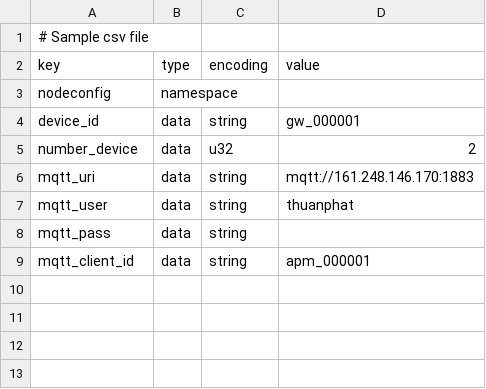
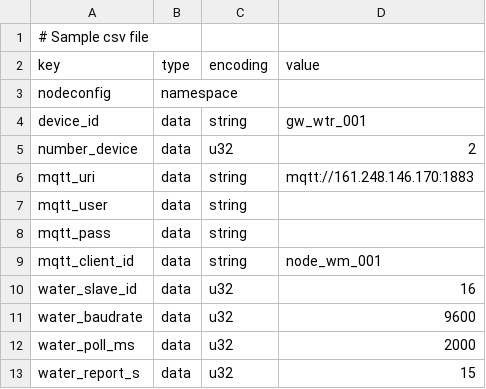
Before and after one commit to kenhkythuat/monitor-water-flow, a CSV file: nvs.csv, drawn as a sheet.

```diff
--- a/nvs.csv
+++ b/nvs.csv
@@ -3,7 +3,11 @@ key,type,encoding,value
 nodeconfig,namespace
-device_id,data,string,gw_000001
+device_id,data,string,gw_wtr_001
 number_device,data,u32,2
 mqtt_uri,data,string,mqtt://161.248.146.170:1883
-mqtt_user,data,string,thuanphat
+mqtt_user,data,string,
 mqtt_pass,data,string,
-mqtt_client_id,data,string,apm_000001
+mqtt_client_id,data,string,node_wm_001
+water_slave_id,data,u32,16
+water_baudrate,data,u32,9600
+water_poll_ms,data,u32,2000
+water_report_s,data,u32,15
```
Also changed, not shown: 8 other files.
